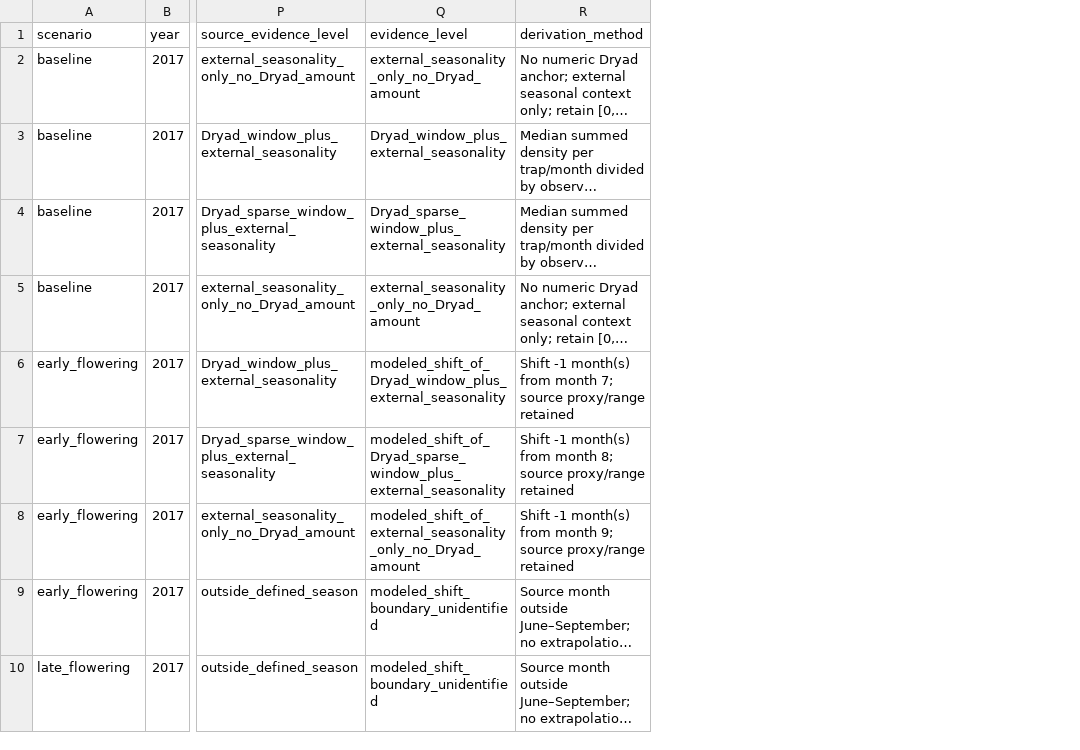
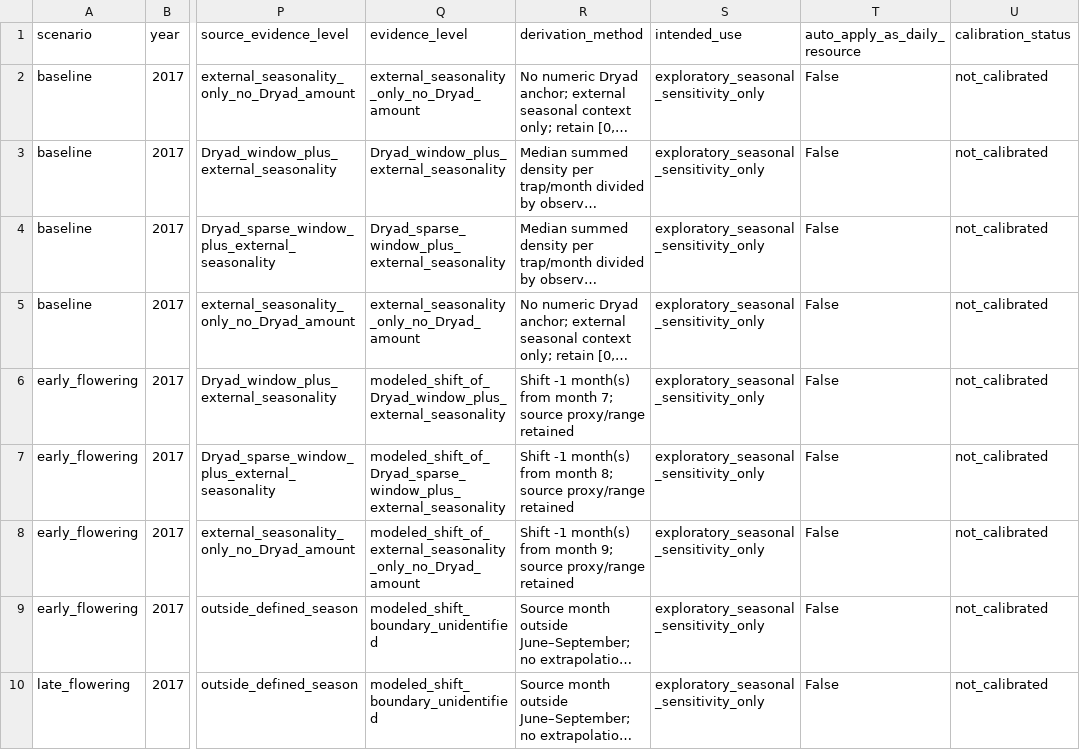
Before and after one commit to Vann06/Proyecto_Modelacion_Simulacion, a CSV file: data/project2/processed/temporal_scenarios.csv, drawn as a sheet; only a part is shown, gaps mark what is left out; long unchanged cells end in …; the diff names each change by its address in the sheet, - before the commit and + after, or states it on an @@ line.

Commit message:
update to temporal model

```diff
--- a/data/project2/processed/temporal_scenarios.csv
+++ b/data/project2/processed/temporal_scenarios.csv
+column S (intended_use), rows 2-10: all exploratory_seasonal_sensitivity_only
+column T (auto_apply_as_daily_resource), rows 2-10: all False
+column U (calibration_status), rows 2-10: all not_calibrated
```
Also changed, not shown: 8 other files.
